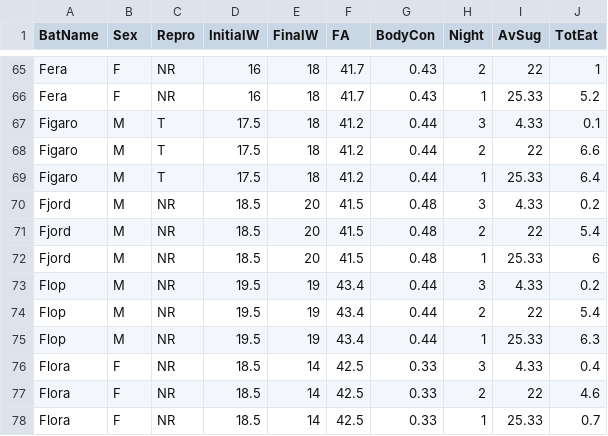
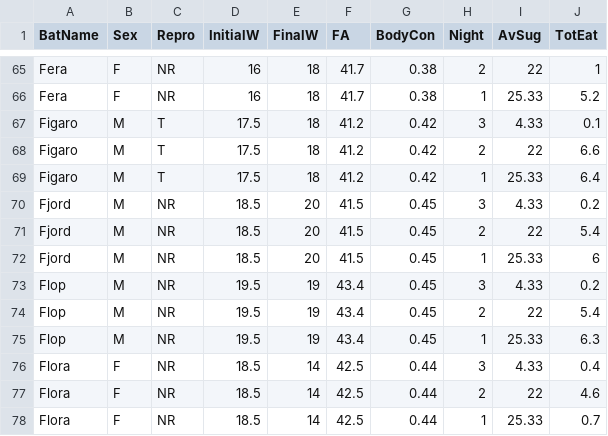
Before and after one commit to brandiMchristiano/Panama-2022-, a CSV file: Ripeness DS 1.csv, drawn as a sheet; only a part is shown, gaps mark what is left out; the diff covers the shown part only; the diff names each change by its address in the sheet, - before the commit and + after, or states it on an @@ line.

```diff
--- a/Ripeness DS 1.csv
+++ b/Ripeness DS 1.csv
-G65:G66 (BodyCon): 0.43
+G65:G66 (BodyCon): 0.38
-G67:G69 (BodyCon): 0.44
+G67:G69 (BodyCon): 0.42
-G70:G72 (BodyCon): 0.48
+G70:G72 (BodyCon): 0.45
-G73:G75 (BodyCon): 0.44
+G73:G75 (BodyCon): 0.45
-G76:G78 (BodyCon): 0.33
+G76:G78 (BodyCon): 0.44
```
Also changed, not shown: 51 edited cells elsewhere in this file.
